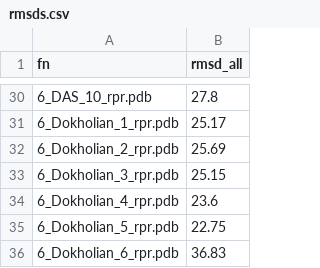
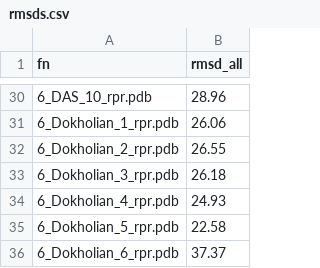
Before and after one commit to mmagnus/RNA-Puzzles-Standardized-Submissions, a CSV file: rp06/rmsds.csv, drawn as a sheet; only a part is shown, gaps mark what is left out; the diff covers the shown part only.

Commit message:
v1.1.2 Fix annotation of rp06, calc rmsd once again.

```diff
--- a/rp06/rmsds.csv
+++ b/rp06/rmsds.csv
@@ -30,7 +30,7 @@ fn,rmsd_all
-6_DAS_10_rpr.pdb,27.8
-6_Dokholian_1_rpr.pdb,25.17
-6_Dokholian_2_rpr.pdb,25.69
-6_Dokholian_3_rpr.pdb,25.15
-6_Dokholian_4_rpr.pdb,23.6
-6_Dokholian_5_rpr.pdb,22.75
-6_Dokholian_6_rpr.pdb,36.83
+6_DAS_10_rpr.pdb,28.96
+6_Dokholian_1_rpr.pdb,26.06
+6_Dokholian_2_rpr.pdb,26.55
+6_Dokholian_3_rpr.pdb,26.18
+6_Dokholian_4_rpr.pdb,24.93
+6_Dokholian_5_rpr.pdb,22.58
+6_Dokholian_6_rpr.pdb,37.37
```
Also changed, not shown: 27 edited cells elsewhere in this file, 2 other files.
